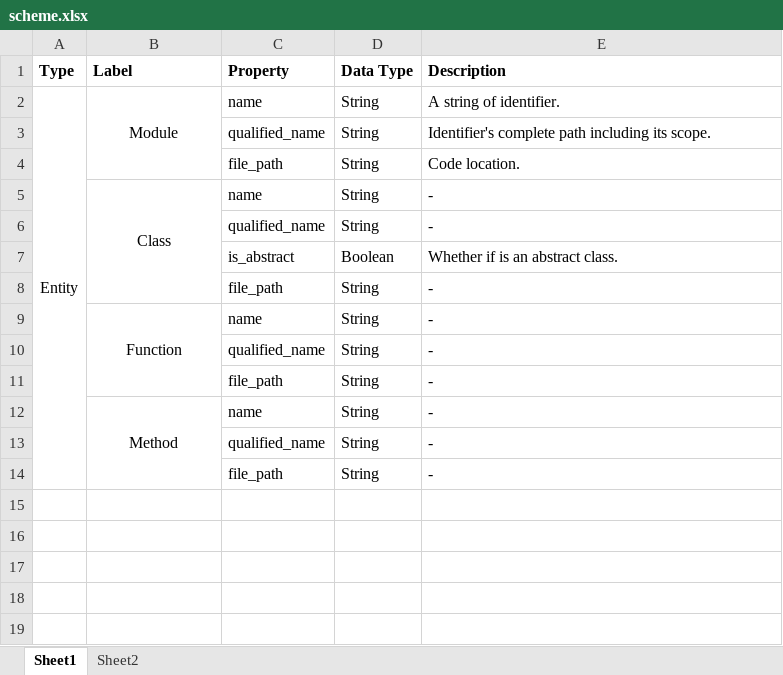
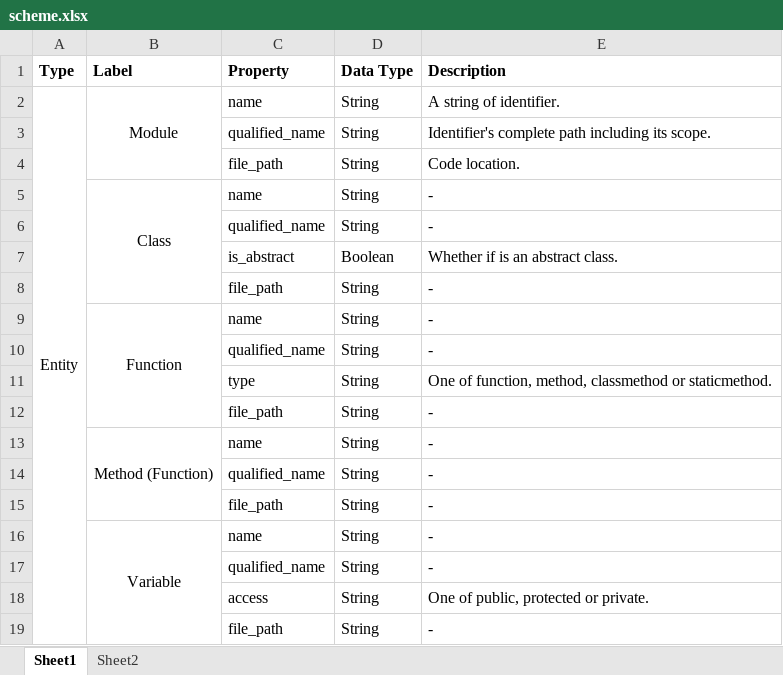
Before and after one commit to cloudyyoung/cskg-report, an Excel workbook: tables/scheme.xlsx, sheet Sheet1, drawn as a sheet; values as stored, in another font and other column widths than the file's, no borders; removed rows and columns are numbered as before the commit, all else as after; the diff names each change by its address in the sheet, - before the commit and + after, or states it on an @@ line.

Commit message:
Update table

```diff
--- a/tables/scheme.xlsx (sheet Sheet1)
+++ b/tables/scheme.xlsx (sheet Sheet1)
+row 11:  |  | type | String | One of function, method, classmethod or staticmethod.
-B13 (Label): Method
+B13 (Label): Method (Function)
-B12:B14 merged
+B13:B15 merged
+row 15:  |  | file_path | String | -
+row 16:  | Variable | name | String | -
+row 17:  |  | qualified_name | String | -
+row 18:  |  | access | String | One of public, protected or private.
```
Also changed, not shown: 2 other files.
